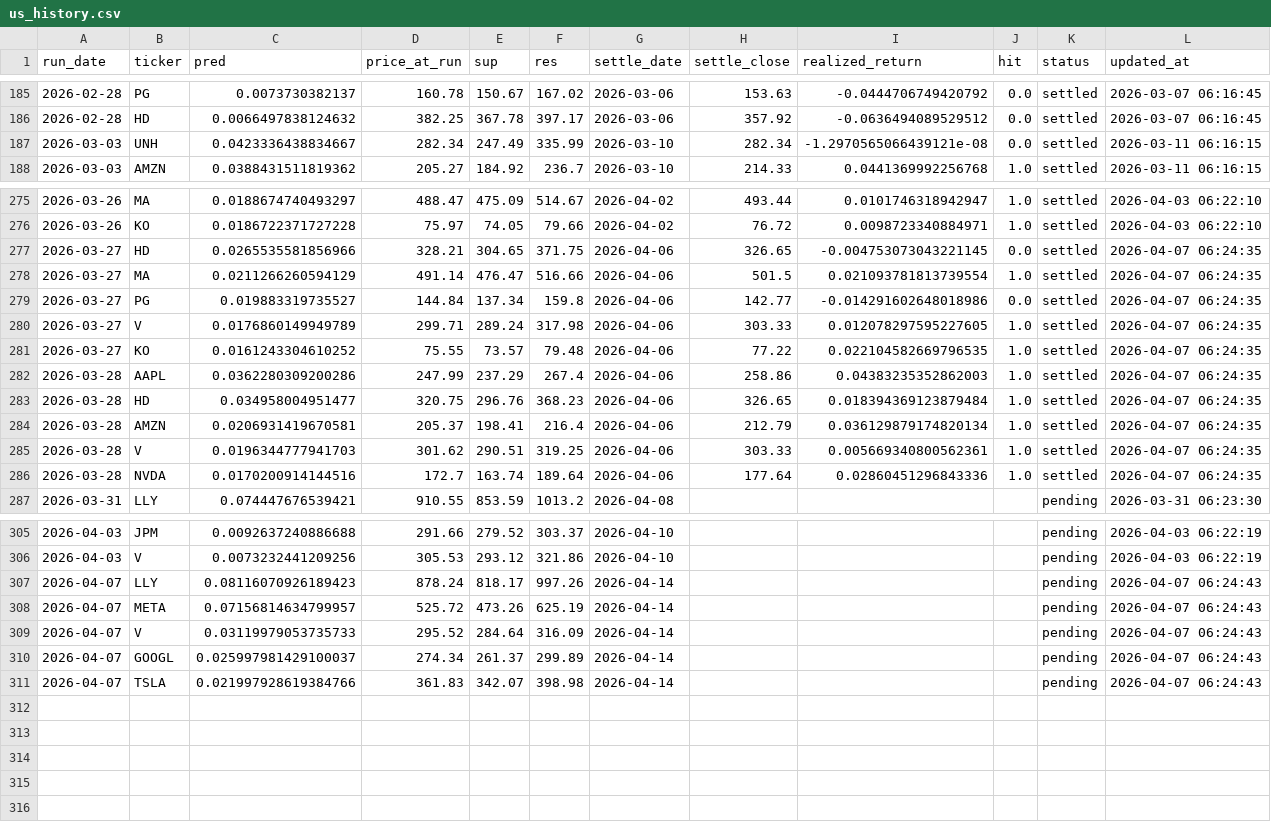
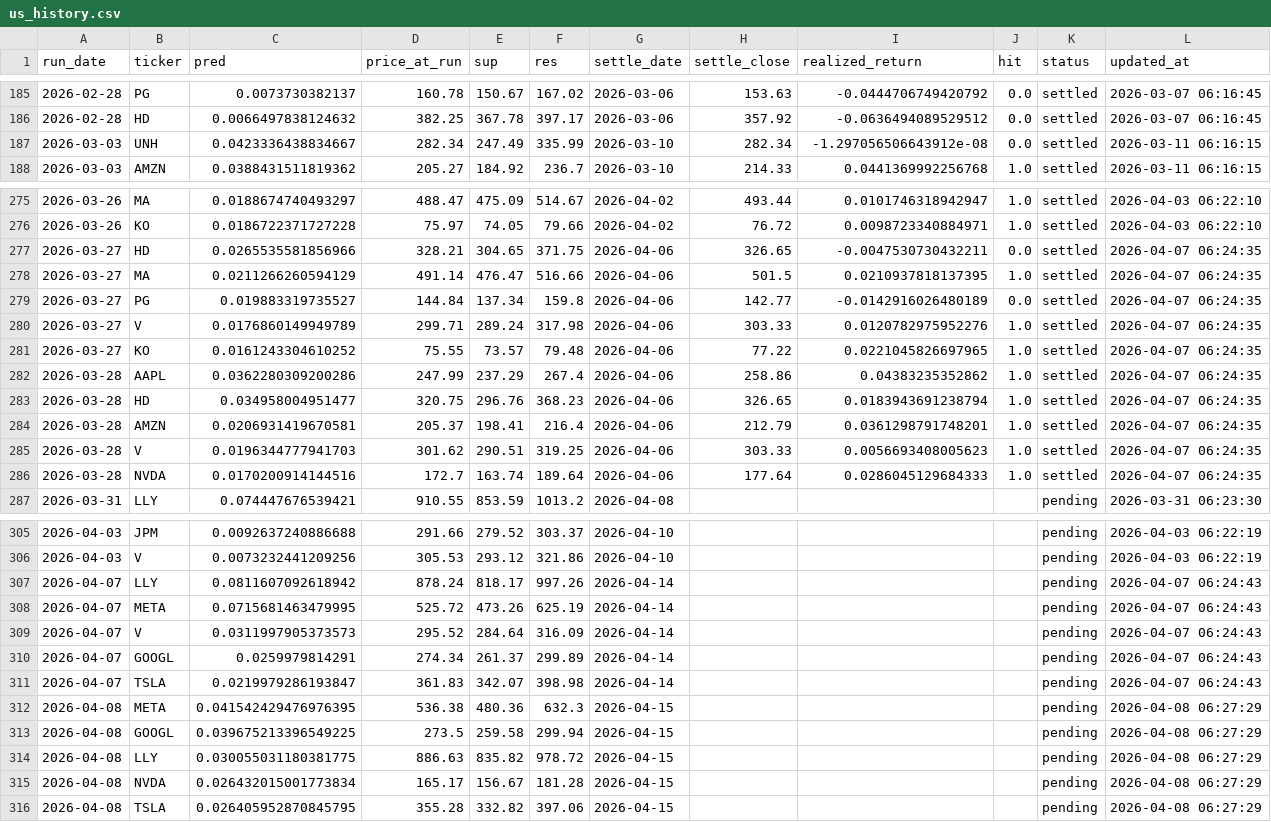
Before and after one commit to chehao0221/US-stock-ai, a CSV file: us_history.csv, drawn as a sheet; only a part is shown, gaps mark what is left out.

```diff
--- a/us_history.csv
+++ b/us_history.csv
@@ -186,3 +186,3 @@
 2026-02-28,HD,0.0066497838124632,382.25,367.78,397.17,2026-03-06,357.92,-0.0636494089529512,0.0,settled,2026-03-07 06:16:45
-2026-03-03,UNH,0.0423336438834667,282.34,247.49,335.99,2026-03-10,282.34,-1.2970565066439121e-08,0.0,settled,2026-03-11 06:16:15
+2026-03-03,UNH,0.0423336438834667,282.34,247.49,335.99,2026-03-10,282.34,-1.297056506643912e-08,0.0,settled,2026-03-11 06:16:15
 2026-03-03,AMZN,0.0388431511819362,205.27,184.92,236.7,2026-03-10,214.33,0.0441369992256768,1.0,settled,2026-03-11 06:16:15
@@ -276,12 +276,12 @@
 2026-03-26,KO,0.0186722371727228,75.97,74.05,79.66,2026-04-02,76.72,0.0098723340884971,1.0,settled,2026-04-03 06:22:10
-2026-03-27,HD,0.0265535581856966,328.21,304.65,371.75,2026-04-06,326.65,-0.004753073043221145,0.0,settled,2026-04-07 06:24:35
-2026-03-27,MA,0.0211266260594129,491.14,476.47,516.66,2026-04-06,501.5,0.021093781813739554,1.0,settled,2026-04-07 06:24:35
-2026-03-27,PG,0.019883319735527,144.84,137.34,159.8,2026-04-06,142.77,-0.014291602648018986,0.0,settled,2026-04-07 06:24:35
-2026-03-27,V,0.0176860149949789,299.71,289.24,317.98,2026-04-06,303.33,0.012078297595227605,1.0,settled,2026-04-07 06:24:35
-2026-03-27,KO,0.0161243304610252,75.55,73.57,79.48,2026-04-06,77.22,0.022104582669796535,1.0,settled,2026-04-07 06:24:35
-2026-03-28,AAPL,0.0362280309200286,247.99,237.29,267.4,2026-04-06,258.86,0.04383235352862003,1.0,settled,2026-04-07 06:24:35
-2026-03-28,HD,0.034958004951477,320.75,296.76,368.23,2026-04-06,326.65,0.018394369123879484,1.0,settled,2026-04-07 06:24:35
-2026-03-28,AMZN,0.0206931419670581,205.37,198.41,216.4,2026-04-06,212.79,0.036129879174820134,1.0,settled,2026-04-07 06:24:35
-2026-03-28,V,0.0196344777941703,301.62,290.51,319.25,2026-04-06,303.33,0.005669340800562361,1.0,settled,2026-04-07 06:24:35
-2026-03-28,NVDA,0.0170200914144516,172.7,163.74,189.64,2026-04-06,177.64,0.02860451296843336,1.0,settled,2026-04-07 06:24:35
+2026-03-27,HD,0.0265535581856966,328.21,304.65,371.75,2026-04-06,326.65,-0.0047530730432211,0.0,settled,2026-04-07 06:24:35
+2026-03-27,MA,0.0211266260594129,491.14,476.47,516.66,2026-04-06,501.5,0.0210937818137395,1.0,settled,2026-04-07 06:24:35
+2026-03-27,PG,0.019883319735527,144.84,137.34,159.8,2026-04-06,142.77,-0.0142916026480189,0.0,settled,2026-04-07 06:24:35
+2026-03-27,V,0.0176860149949789,299.71,289.24,317.98,2026-04-06,303.33,0.0120782975952276,1.0,settled,2026-04-07 06:24:35
+2026-03-27,KO,0.0161243304610252,75.55,73.57,79.48,2026-04-06,77.22,0.0221045826697965,1.0,settled,2026-04-07 06:24:35
+2026-03-28,AAPL,0.0362280309200286,247.99,237.29,267.4,2026-04-06,258.86,0.04383235352862,1.0,settled,2026-04-07 06:24:35
+2026-03-28,HD,0.034958004951477,320.75,296.76,368.23,2026-04-06,326.65,0.0183943691238794,1.0,settled,2026-04-07 06:24:35
+2026-03-28,AMZN,0.0206931419670581,205.37,198.41,216.4,2026-04-06,212.79,0.0361298791748201,1.0,settled,2026-04-07 06:24:35
+2026-03-28,V,0.0196344777941703,301.62,290.51,319.25,2026-04-06,303.33,0.0056693408005623,1.0,settled,2026-04-07 06:24:35
+2026-03-28,NVDA,0.0170200914144516,172.7,163.74,189.64,2026-04-06,177.64,0.0286045129684333,1.0,settled,2026-04-07 06:24:35
 2026-03-31,LLY,0.074447676539421,910.55,853.59,1013.2,2026-04-08,,,,pending,2026-03-31 06:23:30
@@ -306,6 +306,11 @@
 2026-04-03,V,0.0073232441209256,305.53,293.12,321.86,2026-04-10,,,,pending,2026-04-03 06:22:19
-2026-04-07,LLY,0.08116070926189423,878.24,818.17,997.26,2026-04-14,,,,pending,2026-04-07 06:24:43
-2026-04-07,META,0.07156814634799957,525.72,473.26,625.19,2026-04-14,,,,pending,2026-04-07 06:24:43
-2026-04-07,V,0.03119979053735733,295.52,284.64,316.09,2026-04-14,,,,pending,2026-04-07 06:24:43
-2026-04-07,GOOGL,0.025997981429100037,274.34,261.37,299.89,2026-04-14,,,,pending,2026-04-07 06:24:43
-2026-04-07,TSLA,0.021997928619384766,361.83,342.07,398.98,2026-04-14,,,,pending,2026-04-07 06:24:43
+2026-04-07,LLY,0.0811607092618942,878.24,818.17,997.26,2026-04-14,,,,pending,2026-04-07 06:24:43
+2026-04-07,META,0.0715681463479995,525.72,473.26,625.19,2026-04-14,,,,pending,2026-04-07 06:24:43
+2026-04-07,V,0.0311997905373573,295.52,284.64,316.09,2026-04-14,,,,pending,2026-04-07 06:24:43
+2026-04-07,GOOGL,0.0259979814291,274.34,261.37,299.89,2026-04-14,,,,pending,2026-04-07 06:24:43
+2026-04-07,TSLA,0.0219979286193847,361.83,342.07,398.98,2026-04-14,,,,pending,2026-04-07 06:24:43
+2026-04-08,META,0.041542429476976395,536.38,480.36,632.3,2026-04-15,,,,pending,2026-04-08 06:27:29
+2026-04-08,GOOGL,0.039675213396549225,273.5,259.58,299.94,2026-04-15,,,,pending,2026-04-08 06:27:29
+2026-04-08,LLY,0.030055031180381775,886.63,835.82,978.72,2026-04-15,,,,pending,2026-04-08 06:27:29
+2026-04-08,NVDA,0.026432015001773834,165.17,156.67,181.28,2026-04-15,,,,pending,2026-04-08 06:27:29
+2026-04-08,TSLA,0.026405952870845795,355.28,332.82,397.06,2026-04-15,,,,pending,2026-04-08 06:27:29
```
